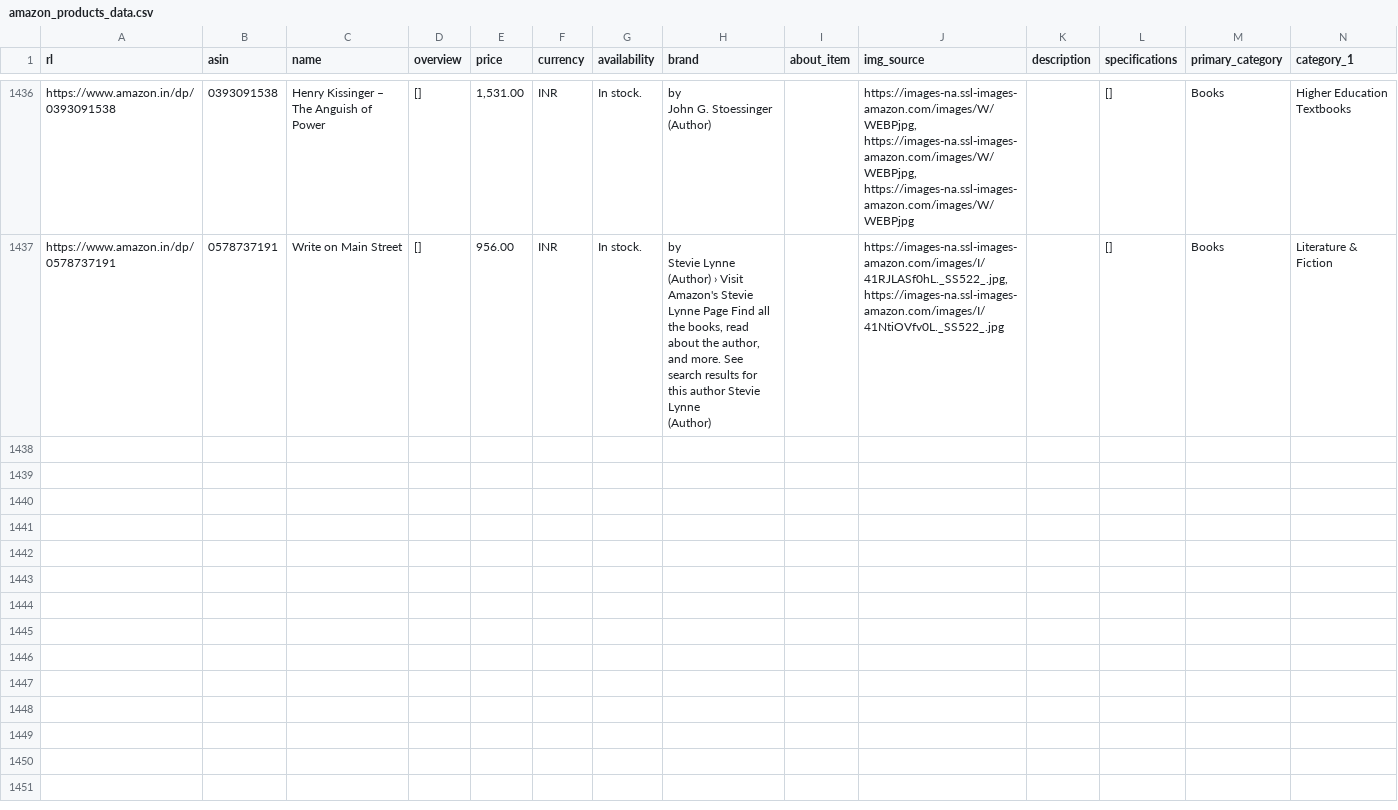
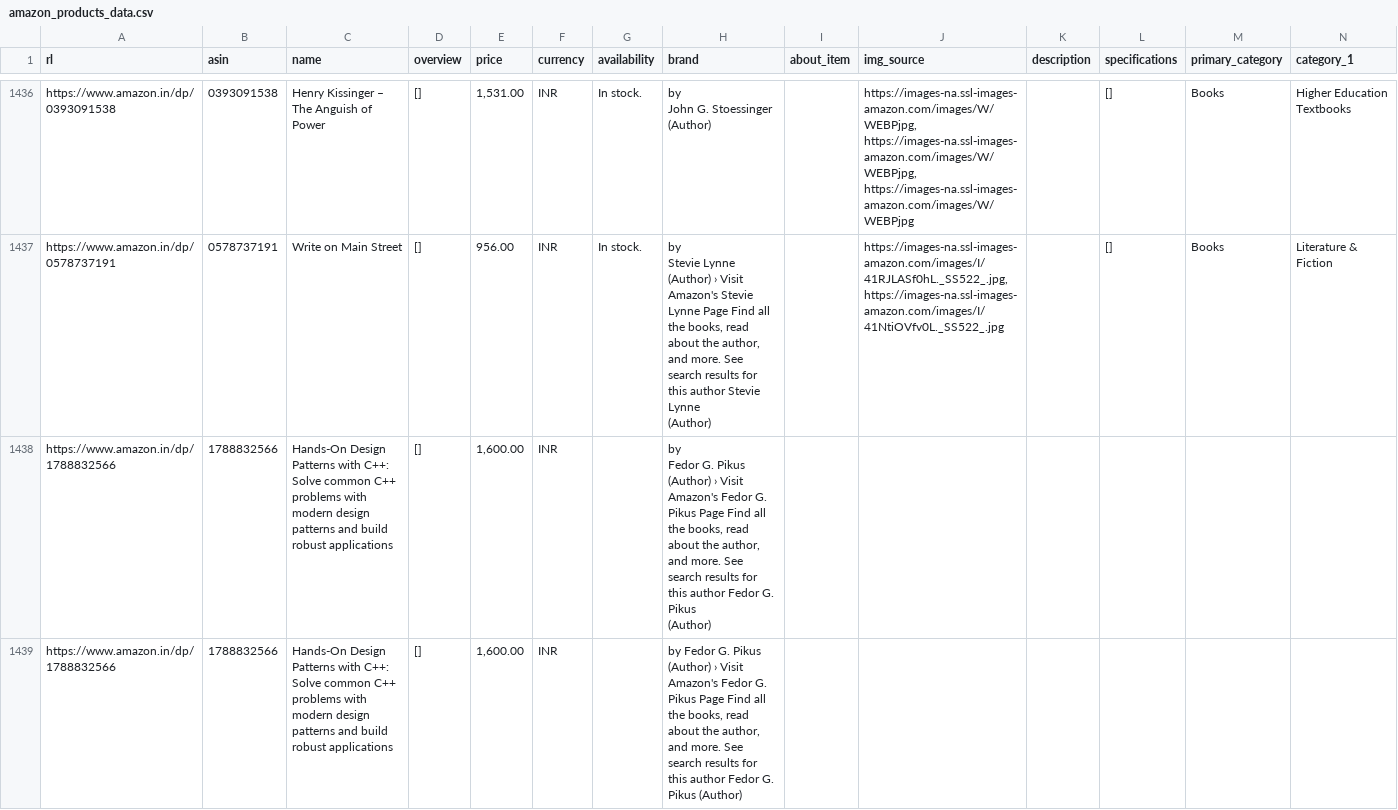
Before and after one commit to GuadalupeSaavedra/9AIEVND-ADND-Practicas-230349-2, a CSV file: Practica04/amazon_products_data.csv, drawn as a sheet; only a part is shown, gaps mark what is left out; rows hold the shown columns only; ↵ is a line break in a cell; the diff covers the shown part only; the diff names each change by its address in the sheet, - before the commit and + after, or states it on an @@ line.

```diff
--- a/Practica04/amazon_products_data.csv
+++ b/Practica04/amazon_products_data.csv
+row 1438: https://www.amazon.in/dp/1788832566 | 1788832566 | Hands-On Design Patterns with C++: Solve common C++ problems with modern design patterns and build robust applications | [] | 1,600.00 | INR |  | by ↵ Fedor G. Pikus (Author) › Visit Amazon's Fedor G. Pikus Page Find all the books, read about the author, and more. See search results for this author Fedor G. Pikus ↵ (Author)
+row 1439: https://www.amazon.in/dp/1788832566 | 1788832566 | Hands-On Design Patterns with C++: Solve common C++ problems with modern design patterns and build robust applications | [] | 1,600.00 | INR |  | by Fedor G. Pikus (Author) › Visit Amazon's Fedor G. Pikus Page Find all the books, read about the author, and more. See search results for this author Fedor G. Pikus (Author)
```
Also changed, not shown: 3 added rows elsewhere in this file, 2 other files.
